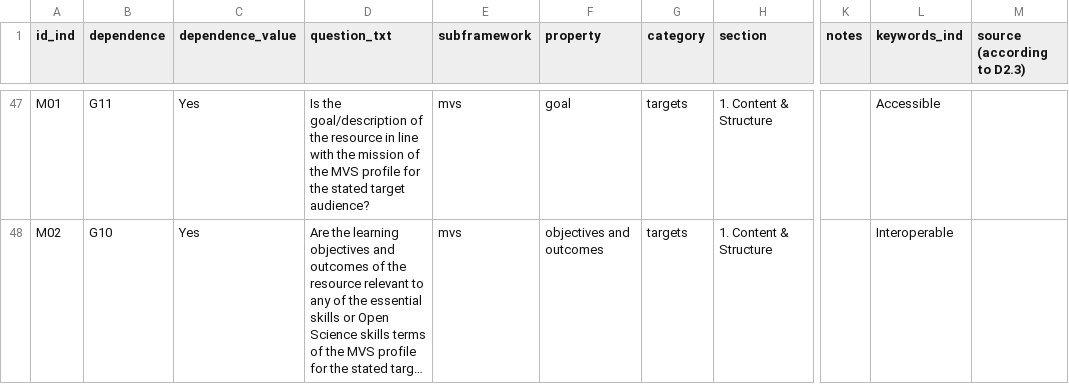
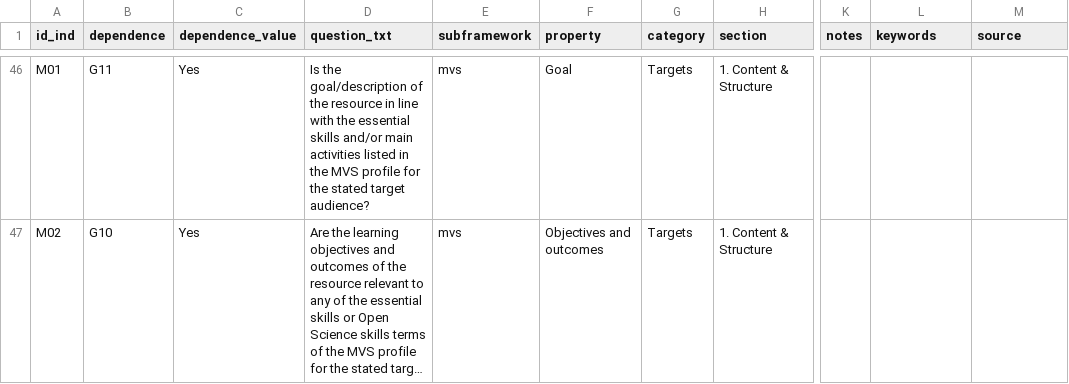
Before and after one commit to MarinaSM95/S4E-Quality-Compass-App, a CSV file: www/qa_data.csv, drawn as a sheet; only a part is shown, gaps mark what is left out; long unchanged cells end in …; addresses are those after the commit; the diff covers the shown part only; the diff names each change by its address in the sheet, - before the commit and + after, or states it on an @@ line.

```diff
--- a/www/qa_data.csv
+++ b/www/qa_data.csv
-L1: keywords_ind
+L1: keywords
-M1: source (according to D2.3)
+M1: source
-D46 (question_txt): …with the mission of the MVS…
+D46 (question_txt): …with the essential skills and/or main activities listed in the MVS…
-F46 (property): goal
+F46 (property): Goal
-G46:G47 (category): targets
+G46:G47 (category): Targets
-L46 (keywords): Accessible
+L46 (keywords): (empty)
-F47 (property): objectives and outcomes
+F47 (property): Objectives and outcomes
-L47 (keywords): Interoperable
+L47 (keywords): (empty)
```
Also changed, not shown: 1 removed row and 170 edited cells elsewhere in this file, 10 other files.
